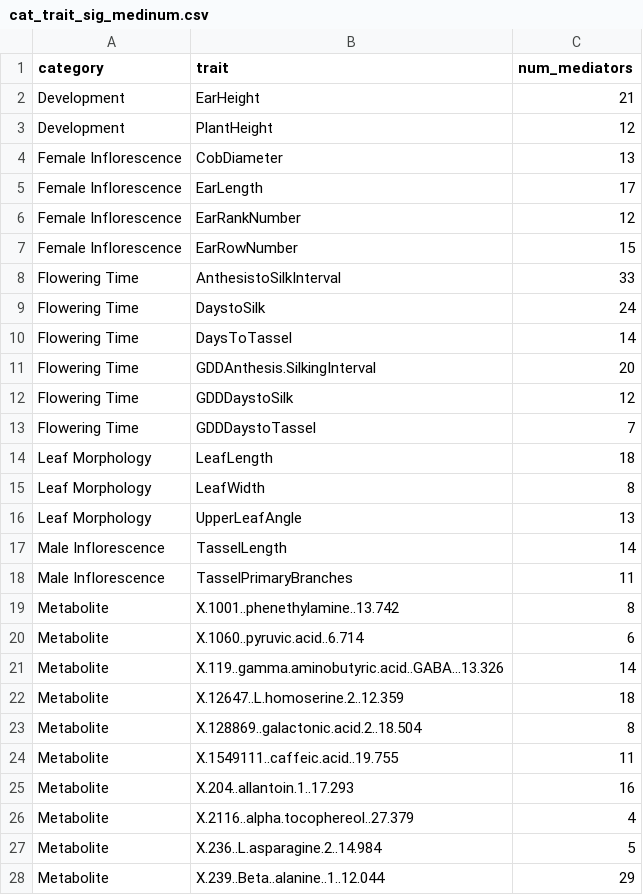
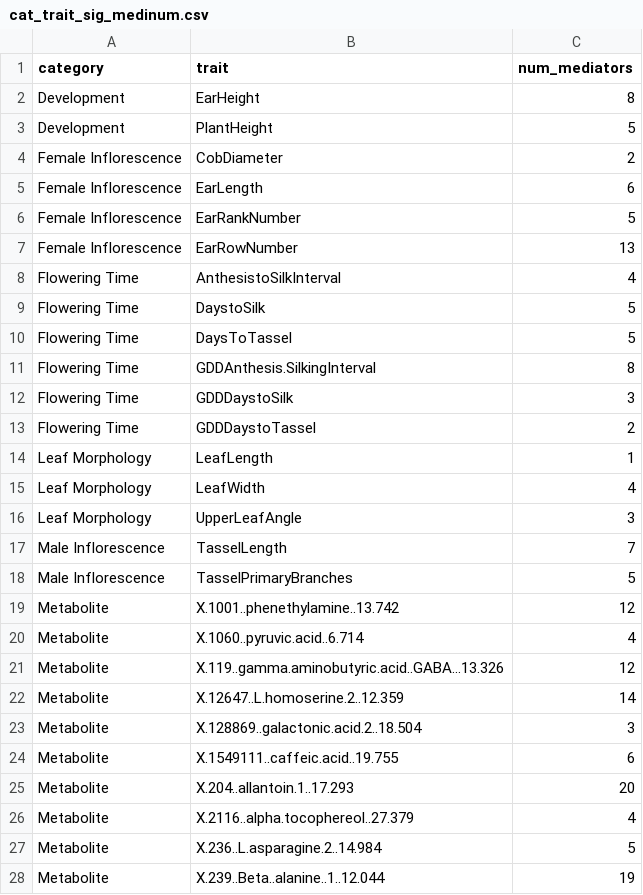
Before and after one commit to ZhikaiYang/mediation, a CSV file: data/supplementary/cat_trait_sig_medinum.csv, drawn as a sheet; only a part is shown; the diff covers the shown part only.

Commit message:
organizing and processing new ag, metabolite trait result and old microbiome result

```diff
--- a/data/supplementary/cat_trait_sig_medinum.csv
+++ b/data/supplementary/cat_trait_sig_medinum.csv
@@ -1,28 +1,28 @@
 category,trait,num_mediators
-Development,EarHeight,21
-Development,PlantHeight,12
-Female Inflorescence,CobDiameter,13
-Female Inflorescence,EarLength,17
-Female Inflorescence,EarRankNumber,12
-Female Inflorescence,EarRowNumber,15
-Flowering Time,AnthesistoSilkInterval,33
-Flowering Time,DaystoSilk,24
-Flowering Time,DaysToTassel,14
-Flowering Time,GDDAnthesis.SilkingInterval,20
-Flowering Time,GDDDaystoSilk,12
-Flowering Time,GDDDaystoTassel,7
-Leaf Morphology,LeafLength,18
-Leaf Morphology,LeafWidth,8
-Leaf Morphology,UpperLeafAngle,13
-Male Inflorescence,TasselLength,14
-Male Inflorescence,TasselPrimaryBranches,11
-Metabolite,X.1001..phenethylamine..13.742,8
-Metabolite,X.1060..pyruvic.acid..6.714,6
-Metabolite,X.119..gamma.aminobutyric.acid..GABA...13.326,14
-Metabolite,X.12647..L.homoserine.2..12.359,18
-Metabolite,X.128869..galactonic.acid.2..18.504,8
-Metabolite,X.1549111..caffeic.acid..19.755,11
-Metabolite,X.204..allantoin.1..17.293,16
+Development,EarHeight,8
+Development,PlantHeight,5
+Female Inflorescence,CobDiameter,2
+Female Inflorescence,EarLength,6
+Female Inflorescence,EarRankNumber,5
+Female Inflorescence,EarRowNumber,13
+Flowering Time,AnthesistoSilkInterval,4
+Flowering Time,DaystoSilk,5
+Flowering Time,DaysToTassel,5
+Flowering Time,GDDAnthesis.SilkingInterval,8
+Flowering Time,GDDDaystoSilk,3
+Flowering Time,GDDDaystoTassel,2
+Leaf Morphology,LeafLength,1
+Leaf Morphology,LeafWidth,4
+Leaf Morphology,UpperLeafAngle,3
+Male Inflorescence,TasselLength,7
+Male Inflorescence,TasselPrimaryBranches,5
+Metabolite,X.1001..phenethylamine..13.742,12
+Metabolite,X.1060..pyruvic.acid..6.714,4
+Metabolite,X.119..gamma.aminobutyric.acid..GABA...13.326,12
+Metabolite,X.12647..L.homoserine.2..12.359,14
+Metabolite,X.128869..galactonic.acid.2..18.504,3
+Metabolite,X.1549111..caffeic.acid..19.755,6
+Metabolite,X.204..allantoin.1..17.293,20
 Metabolite,X.2116..alpha.tocophereol..27.379,4
 Metabolite,X.236..L.asparagine.2..14.984,5
-Metabolite,X.239..Beta..alanine..1..12.044,29
+Metabolite,X.239..Beta..alanine..1..12.044,19
```
Also changed, not shown: 75 edited cells elsewhere in this file, data/supplementary/cat_trait_medinum.csv, 6 other files.
